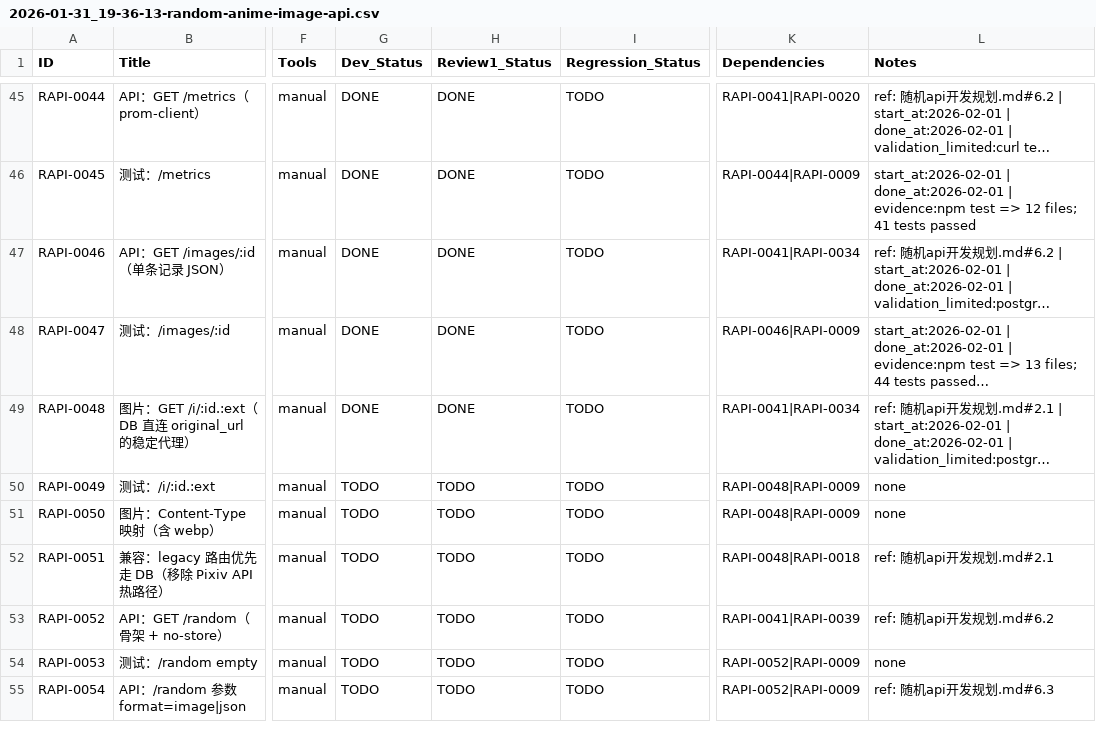
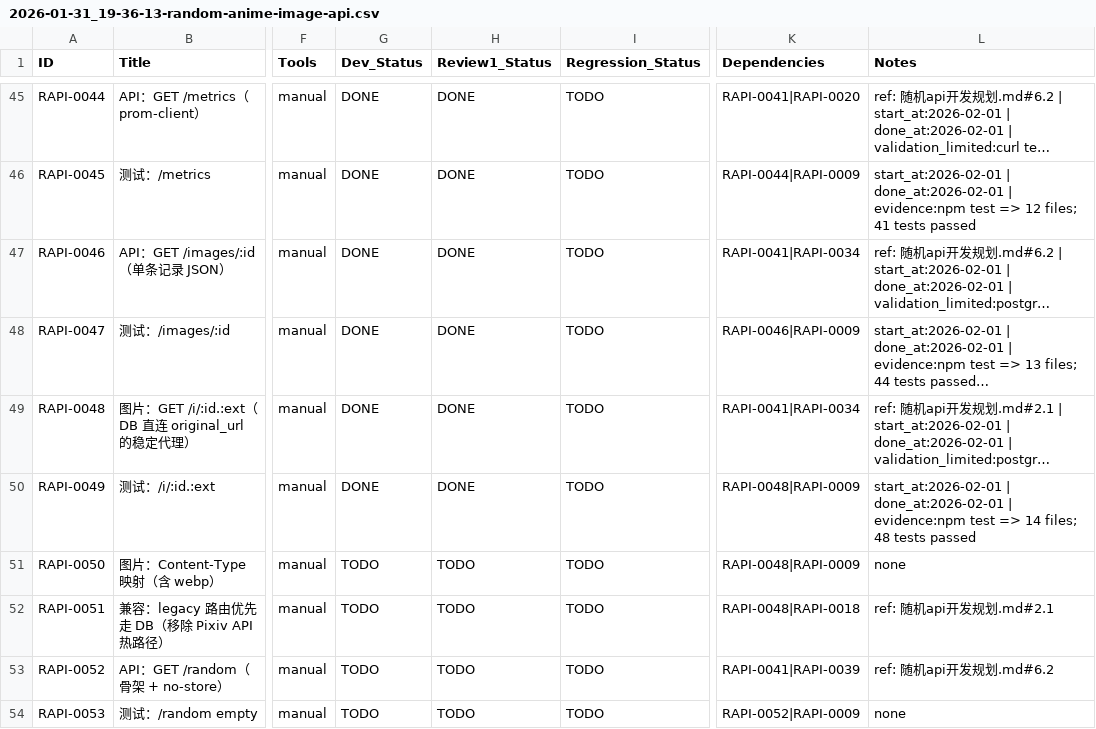
Before and after one commit to inliver233/Random-Pixiv-img-api, a CSV file: issues/2026-01-31_19-36-13-random-anime-image-api.csv, drawn as a sheet; only a part is shown, gaps mark what is left out; the shorter side is filled out with more unchanged rows; long unchanged cells end in …; the diff names each change by its address in the sheet, - before the commit and + after, or states it on an @@ line.

```diff
--- a/issues/2026-01-31_19-36-13-random-anime-image-api.csv
+++ b/issues/2026-01-31_19-36-13-random-anime-image-api.csv
-G50 (Dev_Status): TODO
+G50 (Dev_Status): DONE
-H50 (Review1_Status): TODO
+H50 (Review1_Status): DONE
-L50 (Notes): none
+L50 (Notes): start_at:2026-02-01 | done_at:2026-02-01 | evidence:npm test => 14 files; 48 tests passed
```
Also changed, not shown: 1 other file.
